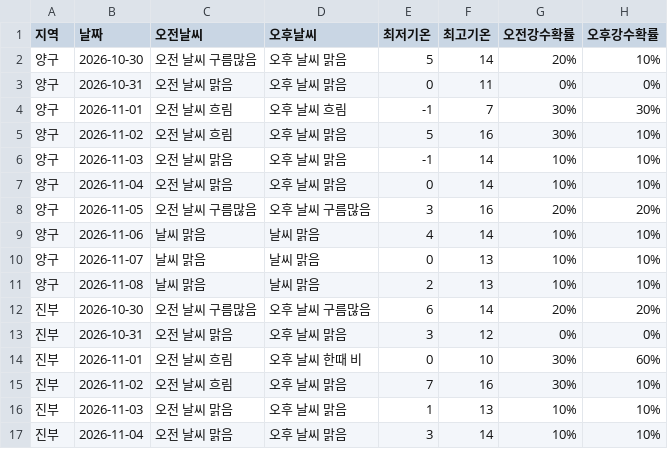
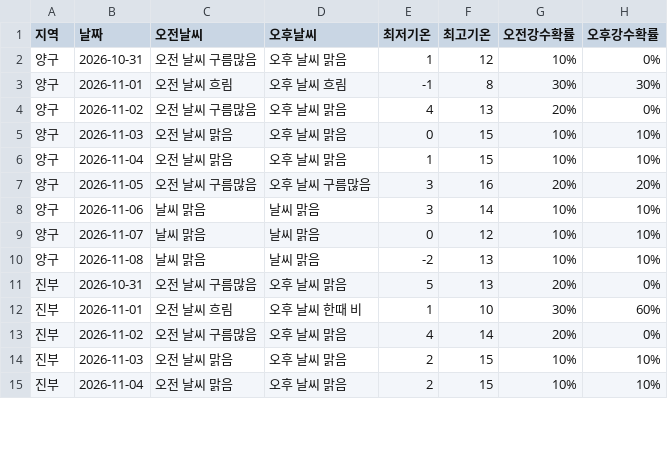
Before and after one commit to wngml7055/potato-times, a CSV file: data/weather.csv, drawn as a sheet; only a part is shown; the diff covers the shown part only.

```diff
--- a/data/weather.csv
+++ b/data/weather.csv
@@ -1,17 +1,15 @@
 지역,날짜,오전날씨,오후날씨,최저기온,최고기온,오전강수확률,오후강수확률
-양구,2026-10-30,오전 날씨 구름많음,오후 날씨 맑음,5,14,20%,10%
-양구,2026-10-31,오전 날씨 맑음,오후 날씨 맑음,0,11,0%,0%
-양구,2026-11-01,오전 날씨 흐림,오후 날씨 흐림,-1,7,30%,30%
-양구,2026-11-02,오전 날씨 흐림,오후 날씨 맑음,5,16,30%,10%
-양구,2026-11-03,오전 날씨 맑음,오후 날씨 맑음,-1,14,10%,10%
-양구,2026-11-04,오전 날씨 맑음,오후 날씨 맑음,0,14,10%,10%
+양구,2026-10-31,오전 날씨 구름많음,오후 날씨 맑음,1,12,10%,0%
+양구,2026-11-01,오전 날씨 흐림,오후 날씨 흐림,-1,8,30%,30%
+양구,2026-11-02,오전 날씨 구름많음,오후 날씨 맑음,4,13,20%,0%
+양구,2026-11-03,오전 날씨 맑음,오후 날씨 맑음,0,15,10%,10%
+양구,2026-11-04,오전 날씨 맑음,오후 날씨 맑음,1,15,10%,10%
 양구,2026-11-05,오전 날씨 구름많음,오후 날씨 구름많음,3,16,20%,20%
-양구,2026-11-06,날씨 맑음,날씨 맑음,4,14,10%,10%
-양구,2026-11-07,날씨 맑음,날씨 맑음,0,13,10%,10%
-양구,2026-11-08,날씨 맑음,날씨 맑음,2,13,10%,10%
-진부,2026-10-30,오전 날씨 구름많음,오후 날씨 구름많음,6,14,20%,20%
-진부,2026-10-31,오전 날씨 맑음,오후 날씨 맑음,3,12,0%,0%
-진부,2026-11-01,오전 날씨 흐림,오후 날씨 한때 비,0,10,30%,60%
-진부,2026-11-02,오전 날씨 흐림,오후 날씨 맑음,7,16,30%,10%
-진부,2026-11-03,오전 날씨 맑음,오후 날씨 맑음,1,13,10%,10%
-진부,2026-11-04,오전 날씨 맑음,오후 날씨 맑음,3,14,10%,10%
+양구,2026-11-06,날씨 맑음,날씨 맑음,3,14,10%,10%
+양구,2026-11-07,날씨 맑음,날씨 맑음,0,12,10%,10%
+양구,2026-11-08,날씨 맑음,날씨 맑음,-2,13,10%,10%
+진부,2026-10-31,오전 날씨 구름많음,오후 날씨 맑음,5,13,20%,0%
+진부,2026-11-01,오전 날씨 흐림,오후 날씨 한때 비,1,10,30%,60%
+진부,2026-11-02,오전 날씨 구름많음,오후 날씨 맑음,4,14,20%,0%
+진부,2026-11-03,오전 날씨 맑음,오후 날씨 맑음,2,15,10%,10%
+진부,2026-11-04,오전 날씨 맑음,오후 날씨 맑음,2,15,10%,10%
```
Also changed, not shown: 4 removed rows and 70 edited cells elsewhere in this file.
